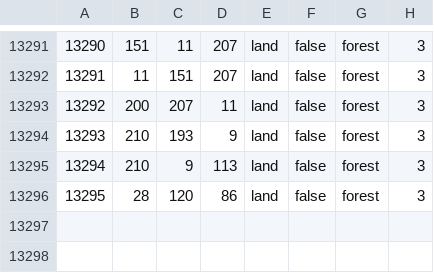
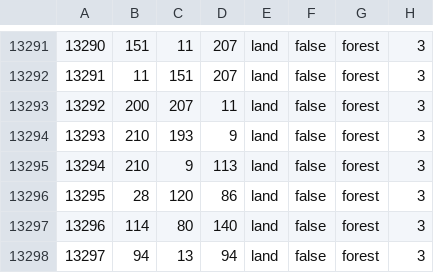
Before and after one commit to kasanakisara/AOR_beta, a CSV file: map/definition.csv, drawn as a sheet; only a part is shown, gaps mark what is left out; the diff names each change by its address in the sheet, - before the commit and + after, or states it on an @@ line.

```diff
--- a/map/definition.csv
+++ b/map/definition.csv
+row 13297: 13296 | 114 | 80 | 140 | land | false | forest | 3
+row 13298: 13297 | 94 | 13 | 94 | land | false | forest | 3
```
Also changed, not shown: 5 other files.
